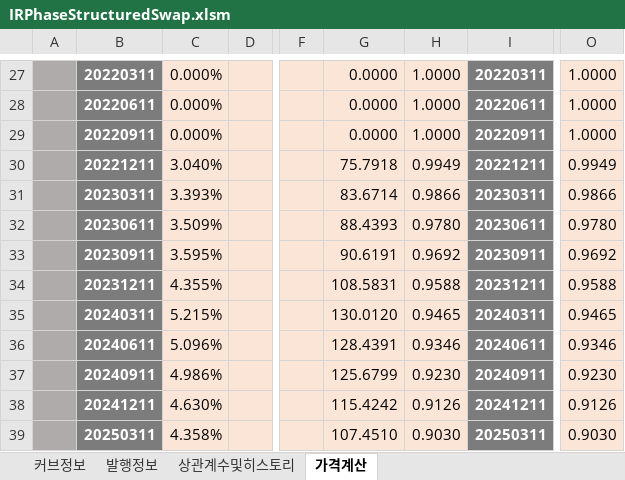
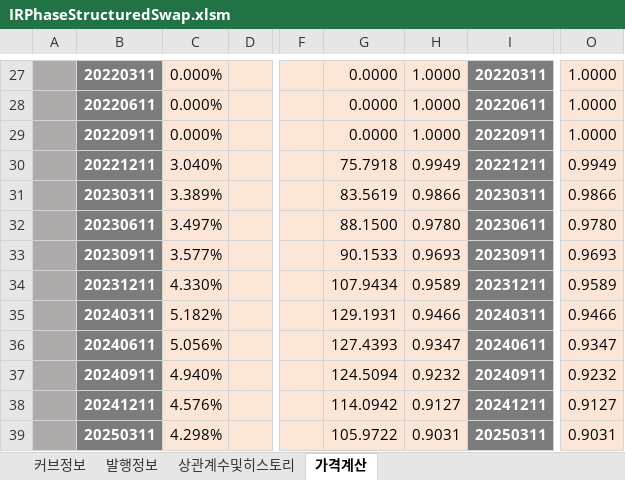
Before and after one commit to ciiadaesun/QuantCpp, an Excel workbook: IRPhaseStructuredSwap/IRPhaseStructuredSwap.xlsm, sheet 가격계산, drawn as a sheet; only a part is shown, gaps mark what is left out; values as stored, in another font and other column widths than the file's, no borders; charts and pictures not drawn; the diff covers the shown part only; the diff names each change by its address in the sheet, - before the commit and + after, or states it on an @@ line.

```diff
--- a/IRPhaseStructuredSwap/IRPhaseStructuredSwap.xlsm (sheet 가격계산)
+++ b/IRPhaseStructuredSwap/IRPhaseStructuredSwap.xlsm (sheet 가격계산)
-C31: 3.393%
+C31: 3.389%
-G31: 83.6714
+G31: 83.5619
-C32: 3.509%
+C32: 3.497%
-G32: 88.4393
+G32: 88.1500
-C33: 3.595%
+C33: 3.577%
-G33: 90.6191
+G33: 90.1533
-H33: 0.9692
+H33: 0.9693
-O33: 0.9692
+O33: 0.9693
-C34: 4.355%
+C34: 4.330%
-G34: 108.5831
+G34: 107.9434
-H34: 0.9588
+H34: 0.9589
-O34: 0.9588
+O34: 0.9589
-C35: 5.215%
+C35: 5.182%
-G35: 130.0120
+G35: 129.1931
-H35: 0.9465
+H35: 0.9466
-O35: 0.9465
+O35: 0.9466
-C36: 5.096%
+C36: 5.056%
-G36: 128.4391
+G36: 127.4393
-H36: 0.9346
+H36: 0.9347
-O36: 0.9346
+O36: 0.9347
-C37: 4.986%
+C37: 4.940%
-G37: 125.6799
+G37: 124.5094
-H37: 0.9230
+H37: 0.9232
-O37: 0.9230
+O37: 0.9232
-C38: 4.630%
+C38: 4.576%
-G38: 115.4242
+G38: 114.0942
-H38: 0.9126
+H38: 0.9127
-O38: 0.9126
+O38: 0.9127
-C39: 4.358%
+C39: 4.298%
-G39: 107.4510
+G39: 105.9722
-H39: 0.9030
+H39: 0.9031
-O39: 0.9030
+O39: 0.9031
```
Also changed, not shown: 54 edited cells elsewhere in this sheet, sheet 커브정보, 30 other files.
